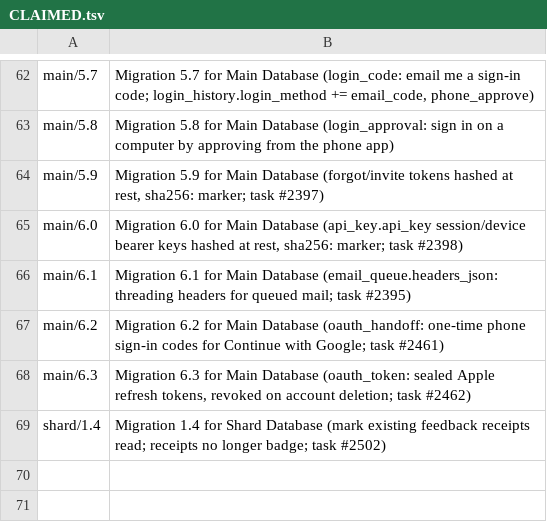
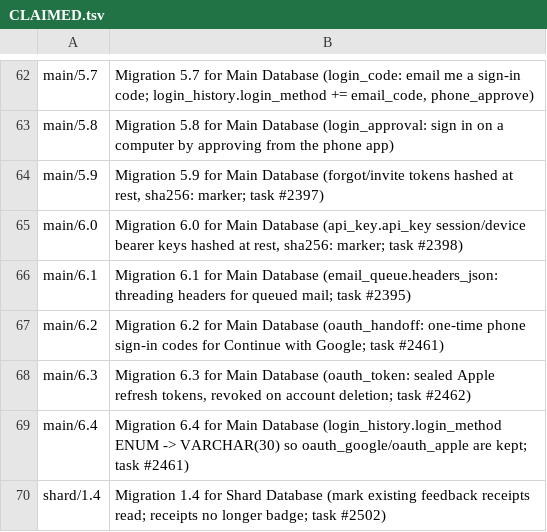
Before and after one commit to WaveNetworks/wave-networks-core, a TSV file: db_migrations/CLAIMED.tsv, drawn as a sheet; only a part is shown, gaps mark what is left out.

```diff
--- a/db_migrations/CLAIMED.tsv
+++ b/db_migrations/CLAIMED.tsv
@@ -68,2 +68,3 @@ main/6.2	Migration 6.2 for Main Database (oauth_handoff: one-time phone sign-in
 main/6.3	Migration 6.3 for Main Database (oauth_token: sealed Apple refresh tokens, revoked on account deletion; task #2462)
+main/6.4	Migration 6.4 for Main Database (login_history.login_method ENUM -> VARCHAR(30) so oauth_google/oauth_apple are kept; task #2461)
 shard/1.4	Migration 1.4 for Shard Database (mark existing feedback receipts read; receipts no longer badge; task #2502)
```
Also changed, not shown: 4 other files.
